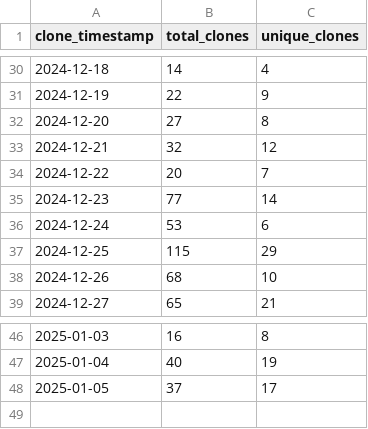
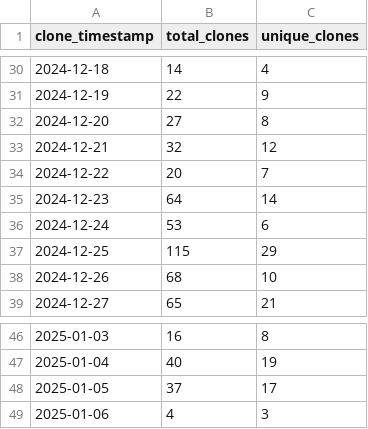
Before and after one commit to ionutms/clones_monitor, a CSV file: clones_history.csv, drawn as a sheet; only a part is shown, gaps mark what is left out.

Commit message:
Update clone and visitor statistics for 2025-01-06 08:28:30 EET

```diff
--- a/clones_history.csv
+++ b/clones_history.csv
@@ -34,3 +34,3 @@ clone_timestamp,total_clones,unique_clones
 "2024-12-22",20,7
-"2024-12-23",77,14
+"2024-12-23",64,14
 "2024-12-24",53,6
@@ -48 +48,2 @@ clone_timestamp,total_clones,unique_clones
 "2025-01-05",37,17
+"2025-01-06",4,3
```
Also changed, not shown: visitors_history.csv.
